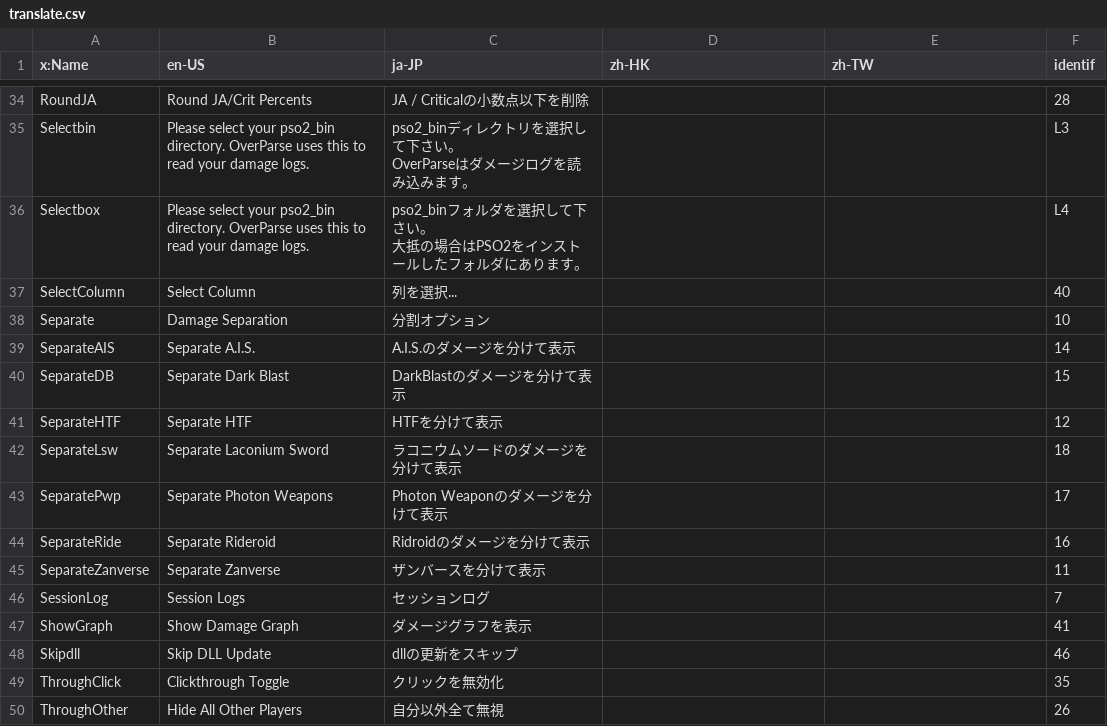
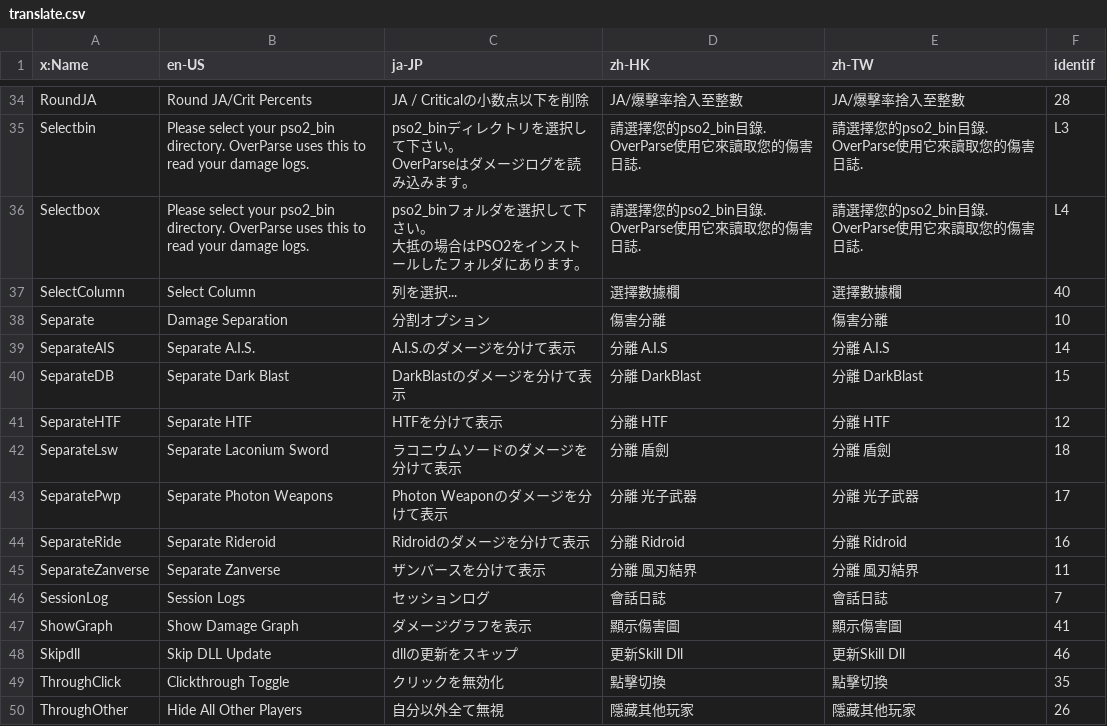
Before and after one commit to Remon-7L/OvP_translate, a CSV file: translate.csv, drawn as a sheet; only a part is shown, gaps mark what is left out; the diff covers the shown part only; the diff names each change by its address in the sheet, - before the commit and + after, or states it on an @@ line.

```diff
--- a/translate.csv
+++ b/translate.csv
-D34 (zh-HK): (empty)
+D34 (zh-HK): JA/爆擊率捨入至整數
-E34 (zh-TW): (empty)
+E34 (zh-TW): JA/爆擊率捨入至整數
-D35:D36 (zh-HK): (empty)
+D35:D36 (zh-HK): 請選擇您的pso2_bin目錄. OverParse使用它來讀取您的傷害日誌.
-E35:E36 (zh-TW): (empty)
+E35:E36 (zh-TW): 請選擇您的pso2_bin目錄. OverParse使用它來讀取您的傷害日誌.
-D37 (zh-HK): (empty)
+D37 (zh-HK): 選擇數據欄
-E37 (zh-TW): (empty)
+E37 (zh-TW): 選擇數據欄
-D38 (zh-HK): (empty)
+D38 (zh-HK): 傷害分離
-E38 (zh-TW): (empty)
+E38 (zh-TW): 傷害分離
-D39 (zh-HK): (empty)
+D39 (zh-HK): 分離 A.I.S
-E39 (zh-TW): (empty)
+E39 (zh-TW): 分離 A.I.S
-D40 (zh-HK): (empty)
+D40 (zh-HK): 分離 DarkBlast
-E40 (zh-TW): (empty)
+E40 (zh-TW): 分離 DarkBlast
-D41 (zh-HK): (empty)
+D41 (zh-HK): 分離 HTF
-E41 (zh-TW): (empty)
+E41 (zh-TW): 分離 HTF
-D42 (zh-HK): (empty)
+D42 (zh-HK): 分離 盾劍
-E42 (zh-TW): (empty)
+E42 (zh-TW): 分離 盾劍
-D43 (zh-HK): (empty)
+D43 (zh-HK): 分離 光子武器
-E43 (zh-TW): (empty)
+E43 (zh-TW): 分離 光子武器
-D44 (zh-HK): (empty)
+D44 (zh-HK): 分離 Ridroid
-E44 (zh-TW): (empty)
+E44 (zh-TW): 分離 Ridroid
-D45 (zh-HK): (empty)
+D45 (zh-HK): 分離 風刃結界
-E45 (zh-TW): (empty)
+E45 (zh-TW): 分離 風刃結界
-D46 (zh-HK): (empty)
+D46 (zh-HK): 會話日誌
-E46 (zh-TW): (empty)
+E46 (zh-TW): 會話日誌
-D47 (zh-HK): (empty)
+D47 (zh-HK): 顯示傷害圖
-E47 (zh-TW): (empty)
+E47 (zh-TW): 顯示傷害圖
-D48 (zh-HK): (empty)
+D48 (zh-HK): 更新Skill Dll
-E48 (zh-TW): (empty)
+E48 (zh-TW): 更新Skill Dll
-D49 (zh-HK): (empty)
+D49 (zh-HK): 點擊切換
-E49 (zh-TW): (empty)
+E49 (zh-TW): 點擊切換
-D50 (zh-HK): (empty)
+D50 (zh-HK): 隱藏其他玩家
-E50 (zh-TW): (empty)
+E50 (zh-TW): 隱藏其他玩家
```
Also changed, not shown: 83 edited cells elsewhere in this file.
